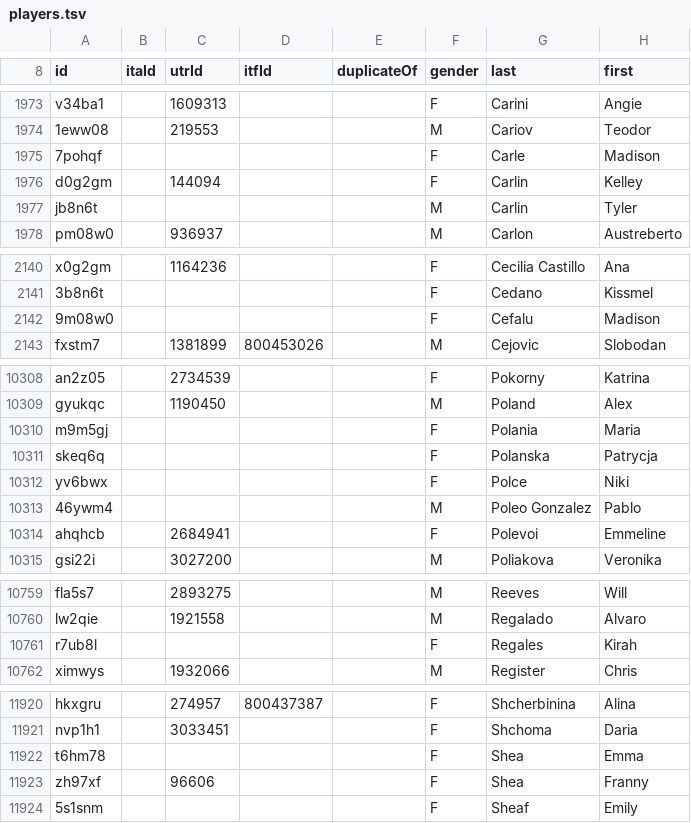
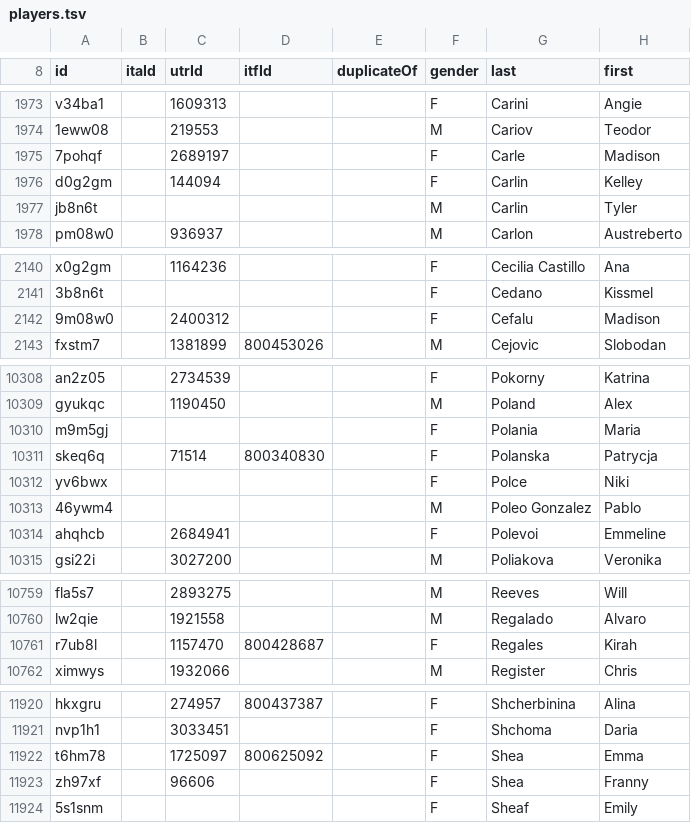
Before and after one commit to slam10s/college-data, a TSV file: players.tsv, drawn as a sheet; only a part is shown, gaps mark what is left out; the diff covers the shown part only.

```diff
--- a/players.tsv
+++ b/players.tsv
@@ -1974,3 +1974,3 @@ v34ba1		1609313	         		F	Carini	Angie
 1eww08		 219553	         		M	Cariov	Teodor
-7pohqf		       	         		F	Carle	Madison
+7pohqf		2689197	         		F	Carle	Madison
 d0g2gm		 144094	         		F	Carlin	Kelley
@@ -2141,3 +2141,3 @@ x0g2gm		1164236	         		F	Cecilia Castillo	Ana
 3b8n6t		       	         		F	Cedano	Kissmel
-9m08w0		       	         		F	Cefalu	Madison
+9m08w0		2400312	         		F	Cefalu	Madison
 fxstm7		1381899	800453026		M	Cejovic	Slobodan
@@ -10310,3 +10310,3 @@ gyukqc		1190450	         		M	Poland	Alex
 m9m5gj		       	         		F	Polania	Maria
-skeq6q		       	         		F	Polanska	Patrycja
+skeq6q		  71514	800340830		F	Polanska	Patrycja
 yv6bwx		       	         		F	Polce	Niki
@@ -10760,3 +10760,3 @@ fla5s7		2893275	         		M	Reeves	Will
 lw2qie		1921558	         		M	Regalado	Alvaro
-r7ub8l		       	         		F	Regales	Kirah
+r7ub8l		1157470	800428687		F	Regales	Kirah
 ximwys		1932066	         		M	Register	Chris
@@ -11921,3 +11921,3 @@ hkxgru		 274957	800437387		F	Shcherbinina	Alina
 nvp1h1		3033451	         		F	Shchoma	Daria
-t6hm78		       	         		F	Shea	Emma
+t6hm78		1725097	800625092		F	Shea	Emma
 zh97xf		  96606	         		F	Shea	Franny
```
Also changed, not shown: 38 edited cells elsewhere in this file, 2021-22/tournaments.tsv, 2021-22/weeks.tsv, 4 other files.
